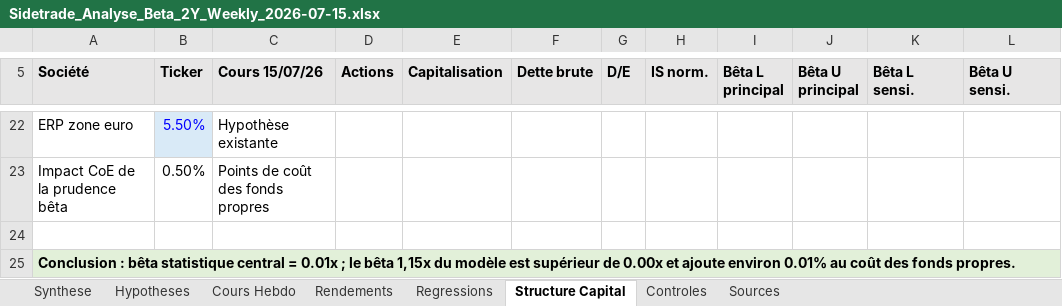
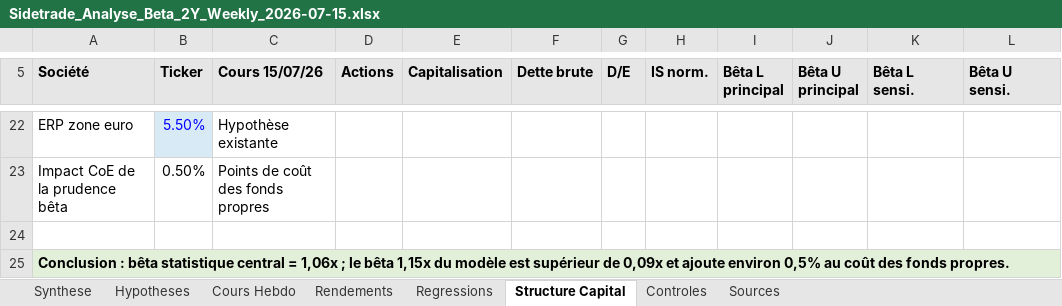
Before and after one commit to HBenChaouch/Portfolio, an Excel workbook: Analyse_Beta_2026/outputs/beta_sidetrade_20260715/Sidetrade_Analyse_Beta_2Y_Weekly_2026-07-15.xlsx, sheet Structure Capital, drawn as a sheet; only a part is shown, gaps mark what is left out; values as stored, in another font and other column widths than the file's, no borders; the diff names each change by its address in the sheet, - before the commit and + after, or states it on an @@ line.

Commit message:
Make beta narrative formulas independent of TEXT number formats (ST-M1)

```diff
--- a/Analyse_Beta_2026/outputs/beta_sidetrade_20260715/Sidetrade_Analyse_Beta_2Y_Weekly_2026-07-15.xlsx (sheet Structure Capital)
+++ b/Analyse_Beta_2026/outputs/beta_sidetrade_20260715/Sidetrade_Analyse_Beta_2Y_Weekly_2026-07-15.xlsx (sheet Structure Capital)
-A25 (Société): …central = 0.01x ; le bêta 1,15x du modèle est supérieur de 0.00x et ajoute environ 0.01% au coût…
+A25 (Société): …central = 1,06x ; le bêta 1,15x du modèle est supérieur de 0,09x et ajoute environ 0,5% au coût…
```
Also changed, not shown: sheet Synthese, 2 other files.
